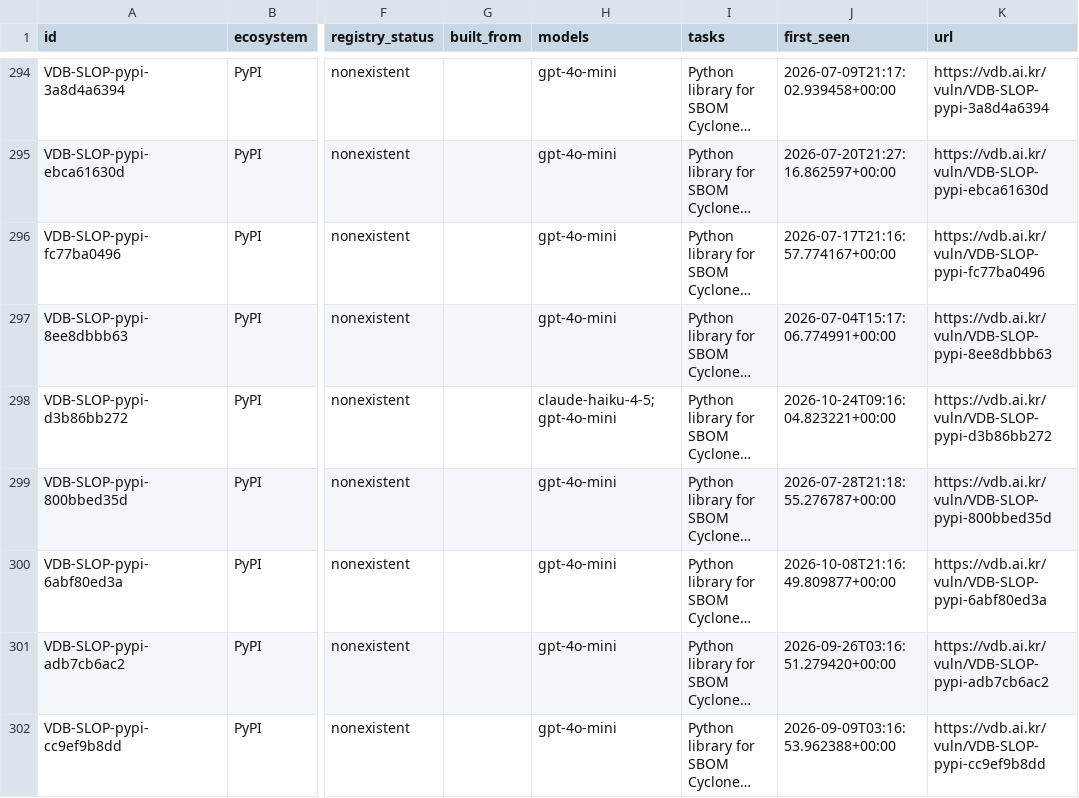
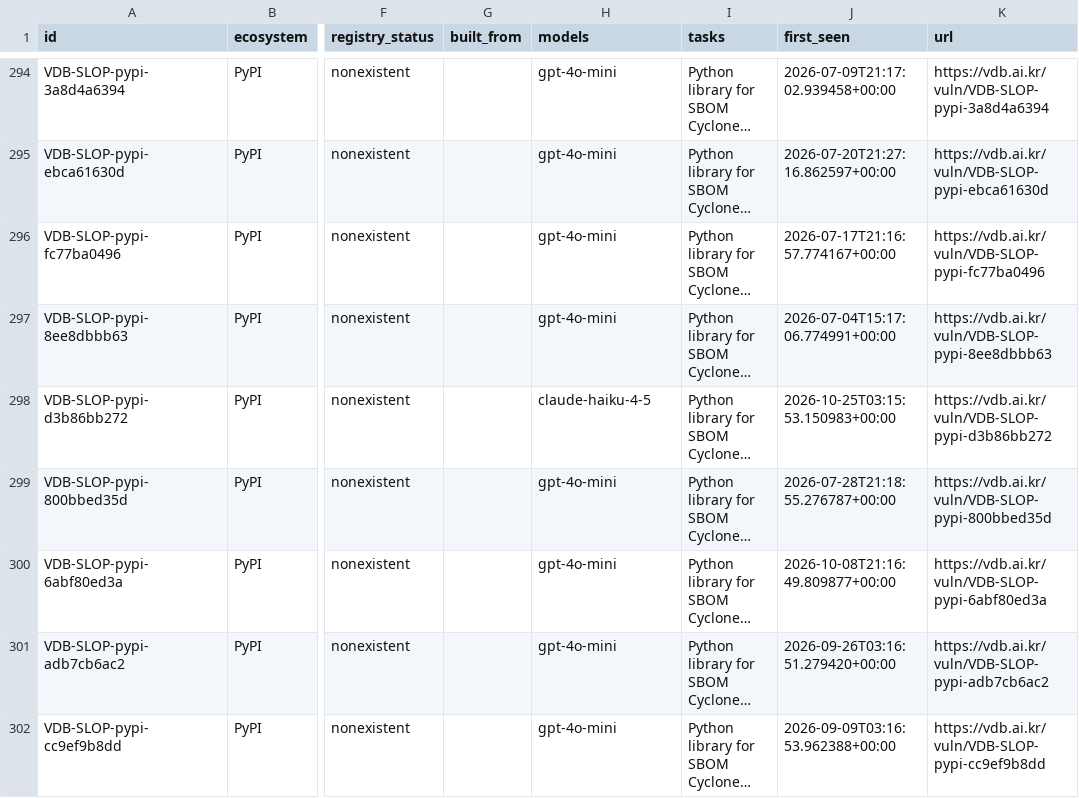
Before and after one commit to 0pstech/slopsquatting-dataset, a CSV file: slopsquatting.csv, drawn as a sheet; only a part is shown, gaps mark what is left out; long unchanged cells end in …; the diff covers the shown part only; the diff names each change by its address in the sheet, - before the commit and + after, or states it on an @@ line.

```diff
--- a/slopsquatting.csv
+++ b/slopsquatting.csv
-H298 (models): claude-haiku-4-5;gpt-4o-mini
+H298 (models): claude-haiku-4-5
-J298 (first_seen): 2026-10-24T09:16:04.823221+00:00
+J298 (first_seen): 2026-10-25T03:15:53.150983+00:00
```
Also changed, not shown: 3 added rows and 23 edited cells elsewhere in this file, 3 other files.
